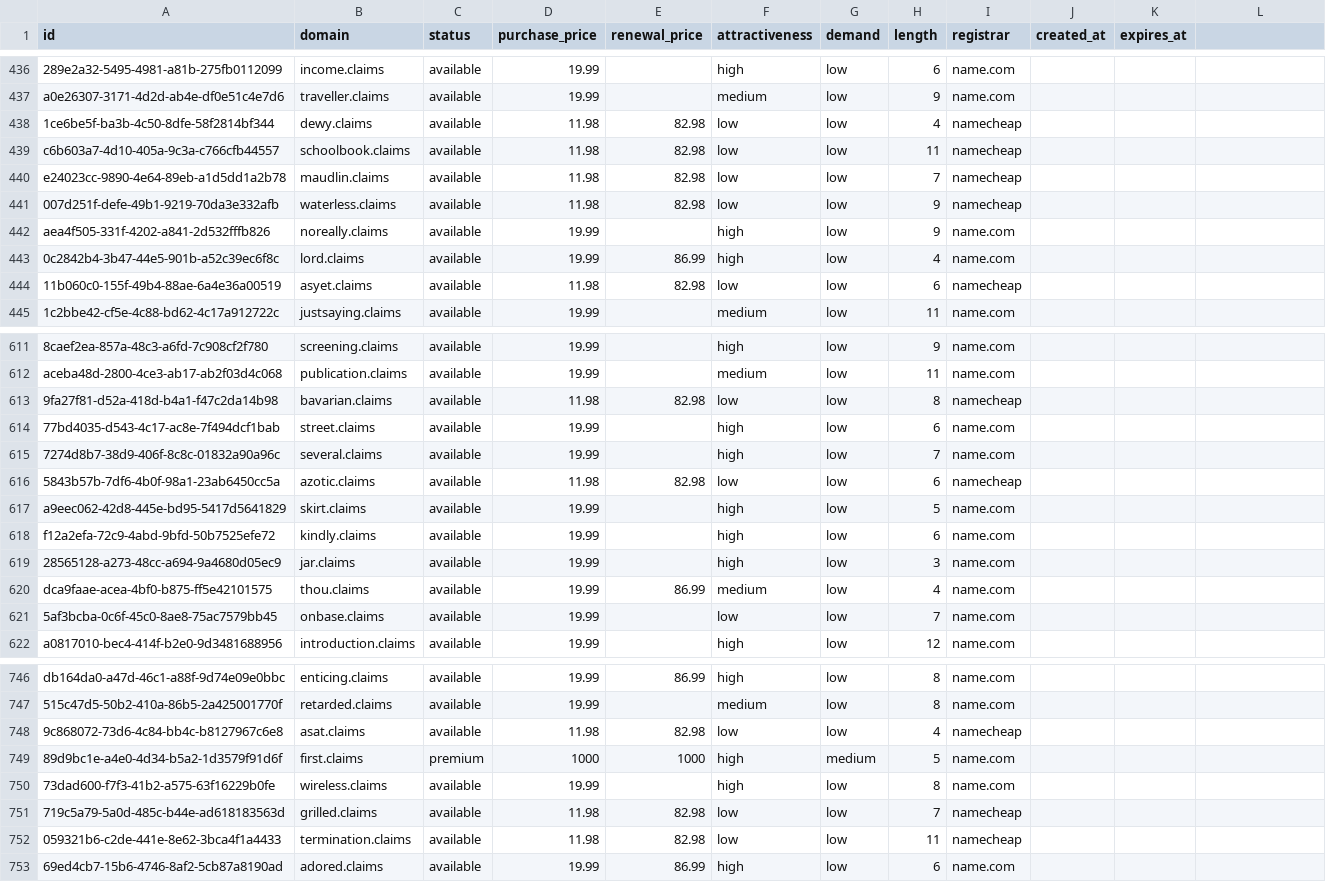
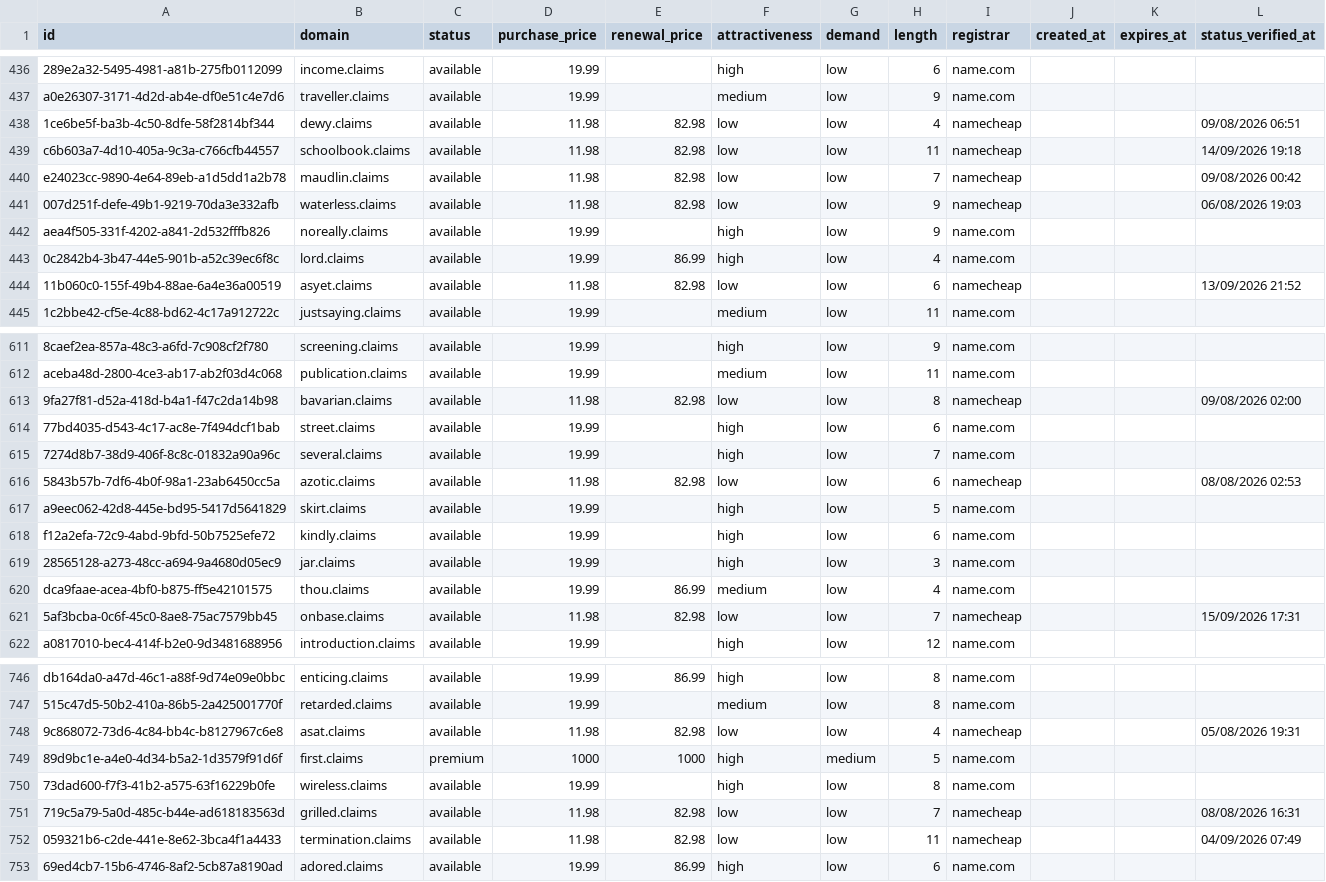
Before and after one commit to UniqueDomains/claims-oneword-domains, a CSV file: claims.csv, drawn as a sheet; only a part is shown, gaps mark what is left out; the diff covers the shown part only.

Commit message:
Domains update

```diff
--- a/claims.csv
+++ b/claims.csv
@@ -1 +1 @@
-id,domain,status,purchase_price,renewal_price,attractiveness,demand,length,registrar,created_at,expires_at
+id,domain,status,purchase_price,renewal_price,attractiveness,demand,length,registrar,created_at,expires_at,status_verified_at
@@ -438,4 +438,4 @@ a0e26307-3171-4d2d-ab4e-df0e51c4e7d6,traveller.claims,available,19.99,,medium,lo
-1ce6be5f-ba3b-4c50-8dfe-58f2814bf344,dewy.claims,available,11.98,82.98,low,low,4,namecheap,,
-c6b603a7-4d10-405a-9c3a-c766cfb44557,schoolbook.claims,available,11.98,82.98,low,low,11,namecheap,,
-e24023cc-9890-4e64-89eb-a1d5dd1a2b78,maudlin.claims,available,11.98,82.98,low,low,7,namecheap,,
-007d251f-defe-49b1-9219-70da3e332afb,waterless.claims,available,11.98,82.98,low,low,9,namecheap,,
+1ce6be5f-ba3b-4c50-8dfe-58f2814bf344,dewy.claims,available,11.98,82.98,low,low,4,namecheap,,,09/08/2026 06:51
+c6b603a7-4d10-405a-9c3a-c766cfb44557,schoolbook.claims,available,11.98,82.98,low,low,11,namecheap,,,14/09/2026 19:18
+e24023cc-9890-4e64-89eb-a1d5dd1a2b78,maudlin.claims,available,11.98,82.98,low,low,7,namecheap,,,09/08/2026 00:42
+007d251f-defe-49b1-9219-70da3e332afb,waterless.claims,available,11.98,82.98,low,low,9,namecheap,,,06/08/2026 19:03
@@ -444 +444 @@ aea4f505-331f-4202-a841-2d532fffb826,noreally.claims,available,19.99,,high,low,9
-11b060c0-155f-49b4-88ae-6a4e36a00519,asyet.claims,available,11.98,82.98,low,low,6,namecheap,,
+11b060c0-155f-49b4-88ae-6a4e36a00519,asyet.claims,available,11.98,82.98,low,low,6,namecheap,,,13/09/2026 21:52
@@ -613 +613 @@ aceba48d-2800-4ce3-ab17-ab2f03d4c068,publication.claims,available,19.99,,medium,
-9fa27f81-d52a-418d-b4a1-f47c2da14b98,bavarian.claims,available,11.98,82.98,low,low,8,namecheap,,
+9fa27f81-d52a-418d-b4a1-f47c2da14b98,bavarian.claims,available,11.98,82.98,low,low,8,namecheap,,,09/08/2026 02:00
@@ -616 +616 @@ aceba48d-2800-4ce3-ab17-ab2f03d4c068,publication.claims,available,19.99,,medium,
-5843b57b-7df6-4b0f-98a1-23ab6450cc5a,azotic.claims,available,11.98,82.98,low,low,6,namecheap,,
+5843b57b-7df6-4b0f-98a1-23ab6450cc5a,azotic.claims,available,11.98,82.98,low,low,6,namecheap,,,08/08/2026 02:53
@@ -621 +621 @@ dca9faae-acea-4bf0-b875-ff5e42101575,thou.claims,available,19.99,86.99,medium,lo
-5af3bcba-0c6f-45c0-8ae8-75ac7579bb45,onbase.claims,available,19.99,,low,low,7,name.com,,
+5af3bcba-0c6f-45c0-8ae8-75ac7579bb45,onbase.claims,available,11.98,82.98,low,low,7,namecheap,,,15/09/2026 17:31
@@ -748 +748 @@ db164da0-a47d-46c1-a88f-9d74e09e0bbc,enticing.claims,available,19.99,86.99,high,
-9c868072-73d6-4c84-bb4c-b8127967c6e8,asat.claims,available,11.98,82.98,low,low,4,namecheap,,
+9c868072-73d6-4c84-bb4c-b8127967c6e8,asat.claims,available,11.98,82.98,low,low,4,namecheap,,,05/08/2026 19:31
@@ -751,2 +751,2 @@ db164da0-a47d-46c1-a88f-9d74e09e0bbc,enticing.claims,available,19.99,86.99,high,
-719c5a79-5a0d-485c-b44e-ad618183563d,grilled.claims,available,11.98,82.98,low,low,7,namecheap,,
-059321b6-c2de-441e-8e62-3bca4f1a4433,termination.claims,available,11.98,82.98,low,low,11,namecheap,,
+719c5a79-5a0d-485c-b44e-ad618183563d,grilled.claims,available,11.98,82.98,low,low,7,namecheap,,,08/08/2026 16:31
+059321b6-c2de-441e-8e62-3bca4f1a4433,termination.claims,available,11.98,82.98,low,low,11,namecheap,,,04/09/2026 07:49
```
Also changed, not shown: 106 edited cells elsewhere in this file, 6 other files.
